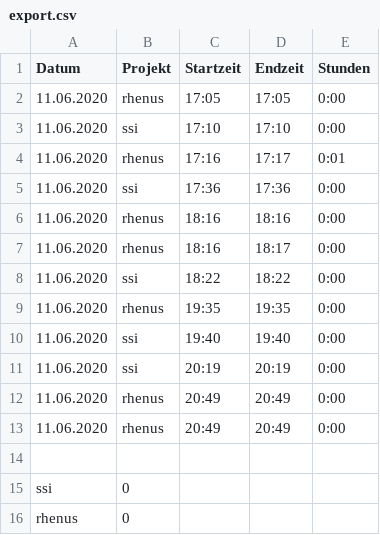
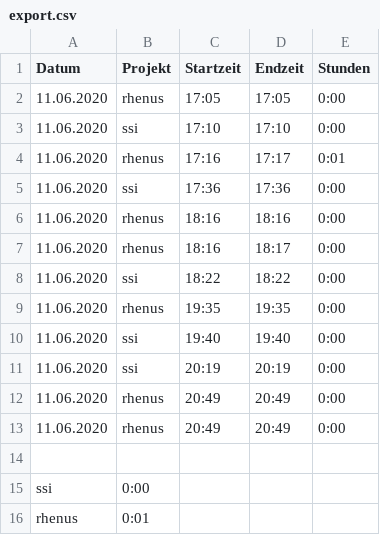
Before and after one commit to schnittker/tracking, a CSV file: export.csv, drawn as a sheet.

```diff
--- a/export.csv
+++ b/export.csv
@@ -14,3 +14,3 @@ Datum,Projekt,Startzeit,Endzeit,Stunden
 
-ssi,0
-rhenus,0
+ssi,0:00
+rhenus,0:01
```
Also changed, not shown: 15 other files.
